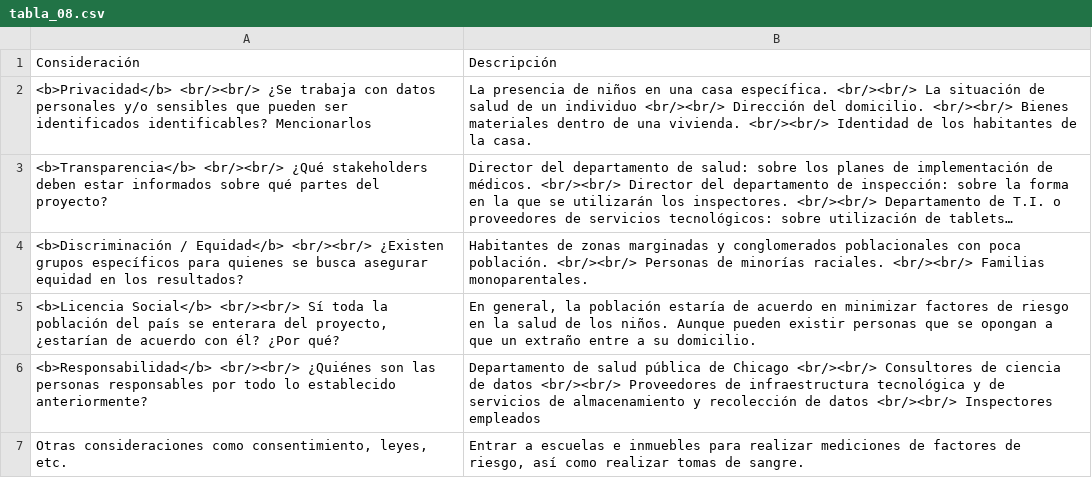
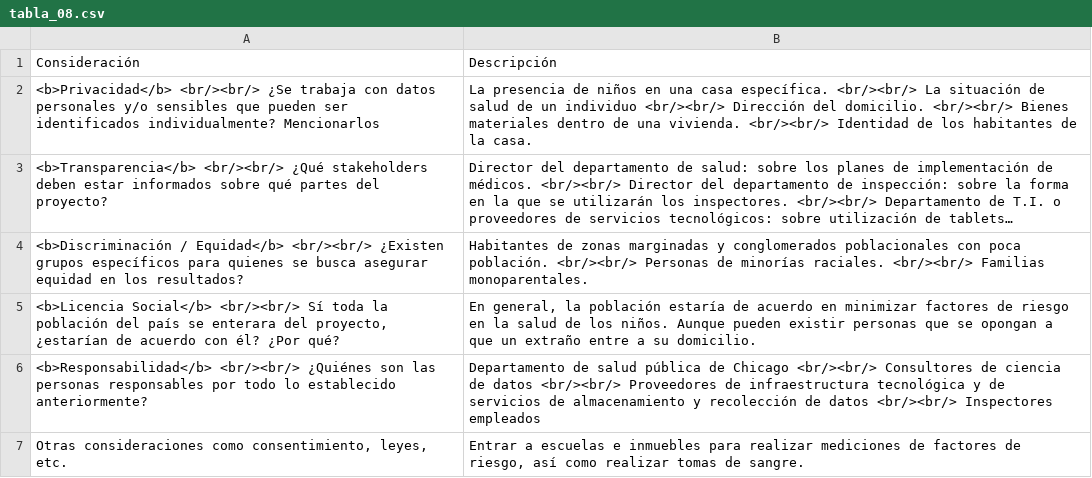
Before and after one commit to rafaelortegar/tarea1ids2020, a CSV file: data/tabla_08.csv, drawn as a sheet; long unchanged cells end in …; the diff names each change by its address in the sheet, - before the commit and + after, or states it on an @@ line.

Commit message:
Update tabla_08.csv

```diff
--- a/data/tabla_08.csv
+++ b/data/tabla_08.csv
-A2: …ser identificados identificables? Mencionarlos
+A2: …ser identificados individualmente? Mencionarlos
```
